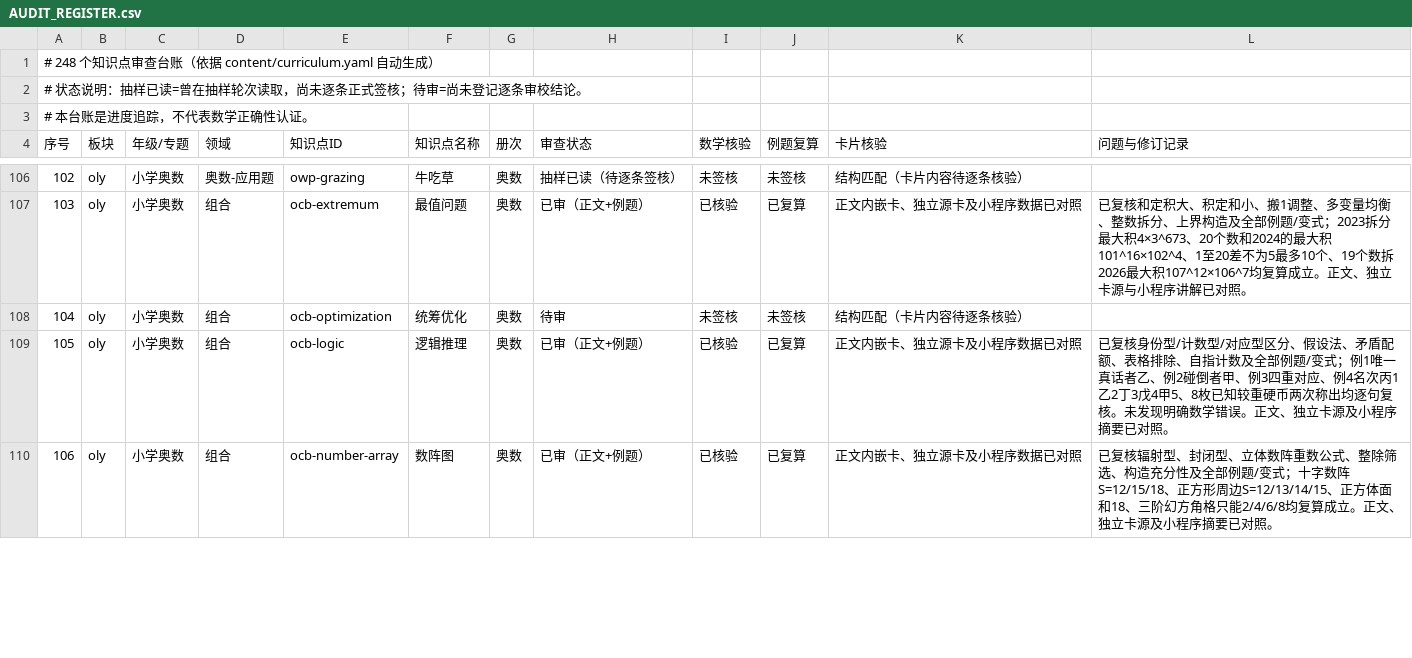
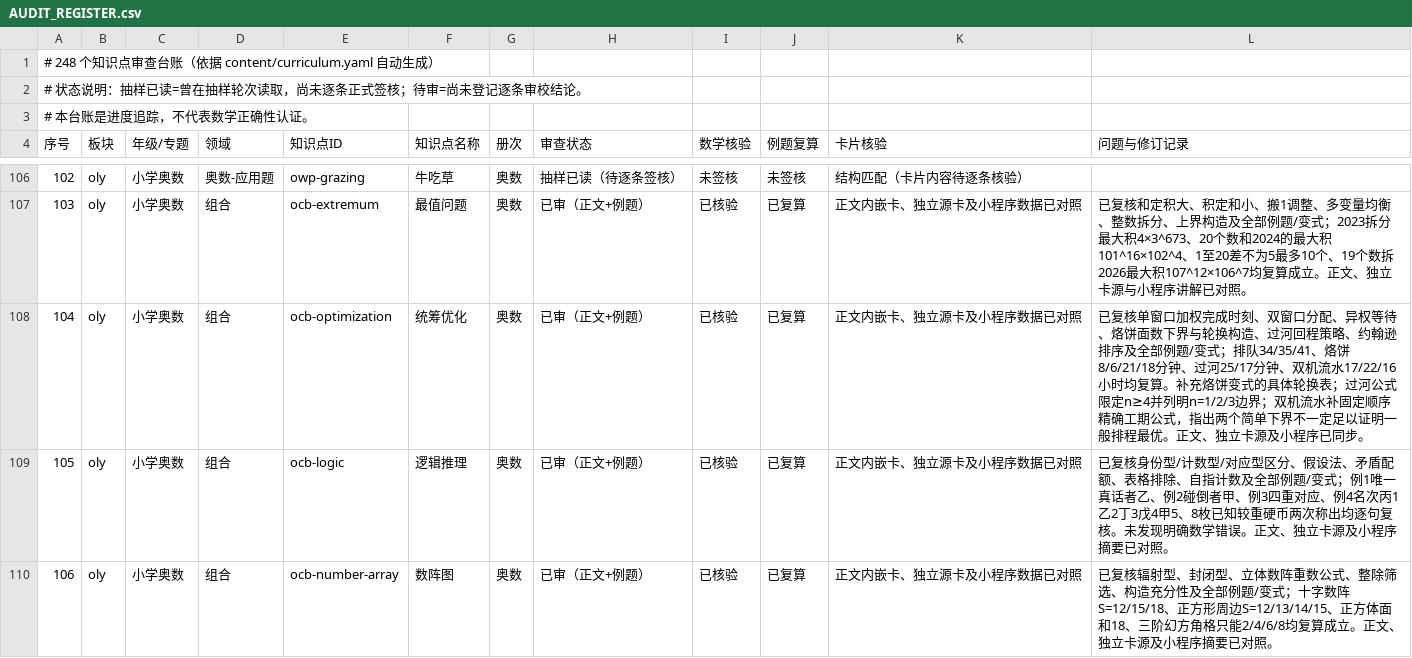
Before and after one commit to guobailin/Mathmatics, a CSV file: AUDIT_REGISTER.csv, drawn as a sheet; only a part is shown, gaps mark what is left out; the diff covers the shown part only.

Commit message:
登记第三十轮统筹优化与除法数字谜审查

```diff
--- a/AUDIT_REGISTER.csv
+++ b/AUDIT_REGISTER.csv
@@ -107,3 +107,3 @@
 "103","oly","小学奥数","组合","ocb-extremum","最值问题","奥数","已审（正文+例题）","已核验","已复算","正文内嵌卡、独立源卡及小程序数据已对照","已复核和定积大、积定和小、搬1调整、多变量均衡、整数拆分、上界构造及全部例题/变式；2023拆分最大积4×3^673、20个数和2024的最大积101^16×102^4、1至20差不为5最多10个、19个数拆2026最大积107^12×106^7均复算成立。正文、独立卡源与小程序讲解已对照。"
-"104","oly","小学奥数","组合","ocb-optimization","统筹优化","奥数","待审","未签核","未签核","结构匹配（卡片内容待逐条核验）",""
+"104","oly","小学奥数","组合","ocb-optimization","统筹优化","奥数","已审（正文+例题）","已核验","已复算","正文内嵌卡、独立源卡及小程序数据已对照","已复核单窗口加权完成时刻、双窗口分配、异权等待、烙饼面数下界与轮换构造、过河回程策略、约翰逊排序及全部例题/变式；排队34/35/41、烙饼8/6/21/18分钟、过河25/17分钟、双机流水17/22/16小时均复算。补充烙饼变式的具体轮换表；过河公式限定n≥4并列明n=1/2/3边界；双机流水补固定顺序精确工期公式，指出两个简单下界不一定足以证明一般排程最优。正文、独立卡源及小程序已同步。"
 "105","oly","小学奥数","组合","ocb-logic","逻辑推理","奥数","已审（正文+例题）","已核验","已复算","正文内嵌卡、独立源卡及小程序数据已对照","已复核身份型/计数型/对应型区分、假设法、矛盾配额、表格排除、自指计数及全部例题/变式；例1唯一真话者乙、例2碰倒者甲、例3四重对应、例4名次丙1乙2丁3戊4甲5、8枚已知较重硬币两次称出均逐句复核。未发现明确数学错误。正文、独立卡源及小程序摘要已对照。"
```
Also changed, not shown: 5 edited cells elsewhere in this file.
